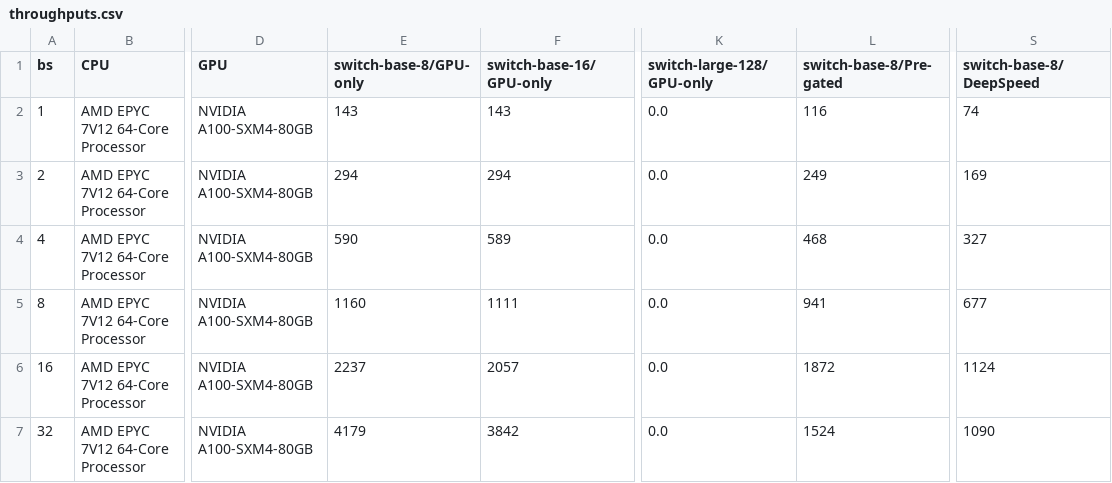
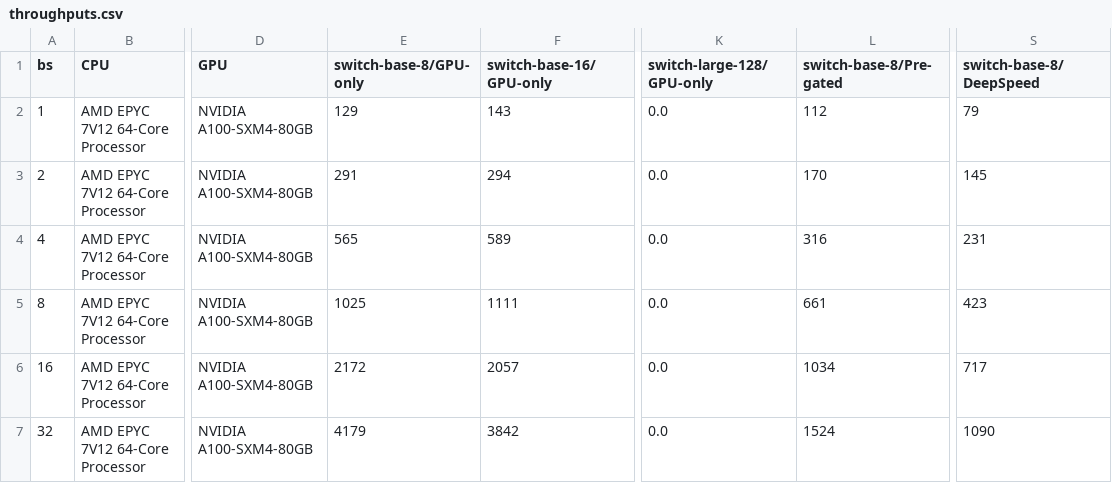
Before and after one commit to kaleid-liner/FasterTransformer, a CSV file: performance_data/throughputs.csv, drawn as a sheet; only a part is shown, gaps mark what is left out; the diff names each change by its address in the sheet, - before the commit and + after, or states it on an @@ line.

```diff
--- a/performance_data/throughputs.csv
+++ b/performance_data/throughputs.csv
-E2 (switch-base-8/GPU-only): 143
+E2 (switch-base-8/GPU-only): 129
-L2 (switch-base-8/Pre-gated): 116
+L2 (switch-base-8/Pre-gated): 112
-S2 (switch-base-8/DeepSpeed): 74
+S2 (switch-base-8/DeepSpeed): 79
-E3 (switch-base-8/GPU-only): 294
+E3 (switch-base-8/GPU-only): 291
-L3 (switch-base-8/Pre-gated): 249
+L3 (switch-base-8/Pre-gated): 170
-S3 (switch-base-8/DeepSpeed): 169
+S3 (switch-base-8/DeepSpeed): 145
-E4 (switch-base-8/GPU-only): 590
+E4 (switch-base-8/GPU-only): 565
-L4 (switch-base-8/Pre-gated): 468
+L4 (switch-base-8/Pre-gated): 316
-S4 (switch-base-8/DeepSpeed): 327
+S4 (switch-base-8/DeepSpeed): 231
-E5 (switch-base-8/GPU-only): 1160
+E5 (switch-base-8/GPU-only): 1025
-L5 (switch-base-8/Pre-gated): 941
+L5 (switch-base-8/Pre-gated): 661
-S5 (switch-base-8/DeepSpeed): 677
+S5 (switch-base-8/DeepSpeed): 423
-E6 (switch-base-8/GPU-only): 2237
+E6 (switch-base-8/GPU-only): 2172
-L6 (switch-base-8/Pre-gated): 1872
+L6 (switch-base-8/Pre-gated): 1034
-S6 (switch-base-8/DeepSpeed): 1124
+S6 (switch-base-8/DeepSpeed): 717
```
Also changed, not shown: performance_data/block_lats.csv.
